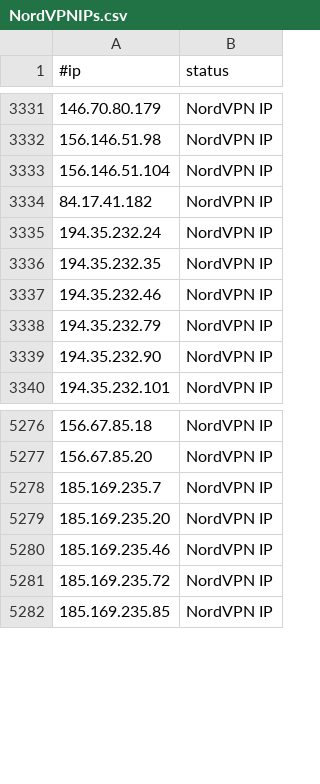
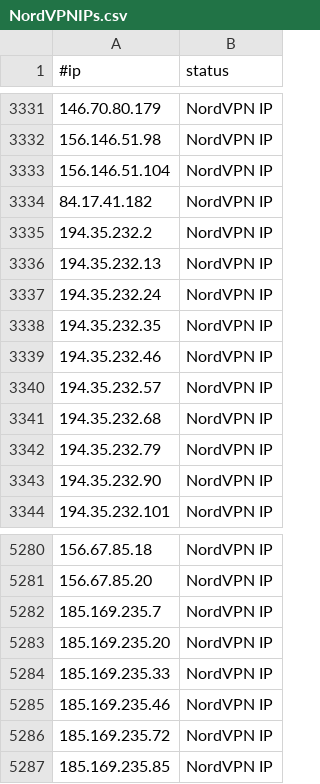
Before and after one commit to beac0n5/C2IntelFeeds, a CSV file: vpn/NordVPNIPs.csv, drawn as a sheet; only a part is shown, gaps mark what is left out; the diff names each change by its address in the sheet, - before the commit and + after, or states it on an @@ line.

```diff
--- a/vpn/NordVPNIPs.csv
+++ b/vpn/NordVPNIPs.csv
+row 3335: 194.35.232.2 | NordVPN IP
+row 3336: 194.35.232.13 | NordVPN IP
+row 3340: 194.35.232.57 | NordVPN IP
+row 3341: 194.35.232.68 | NordVPN IP
+row 5284: 185.169.235.33 | NordVPN IP
```
Also changed, not shown: feeds/IPC2s-30day.csv, feeds/IPC2s.csv, 8 other files.
